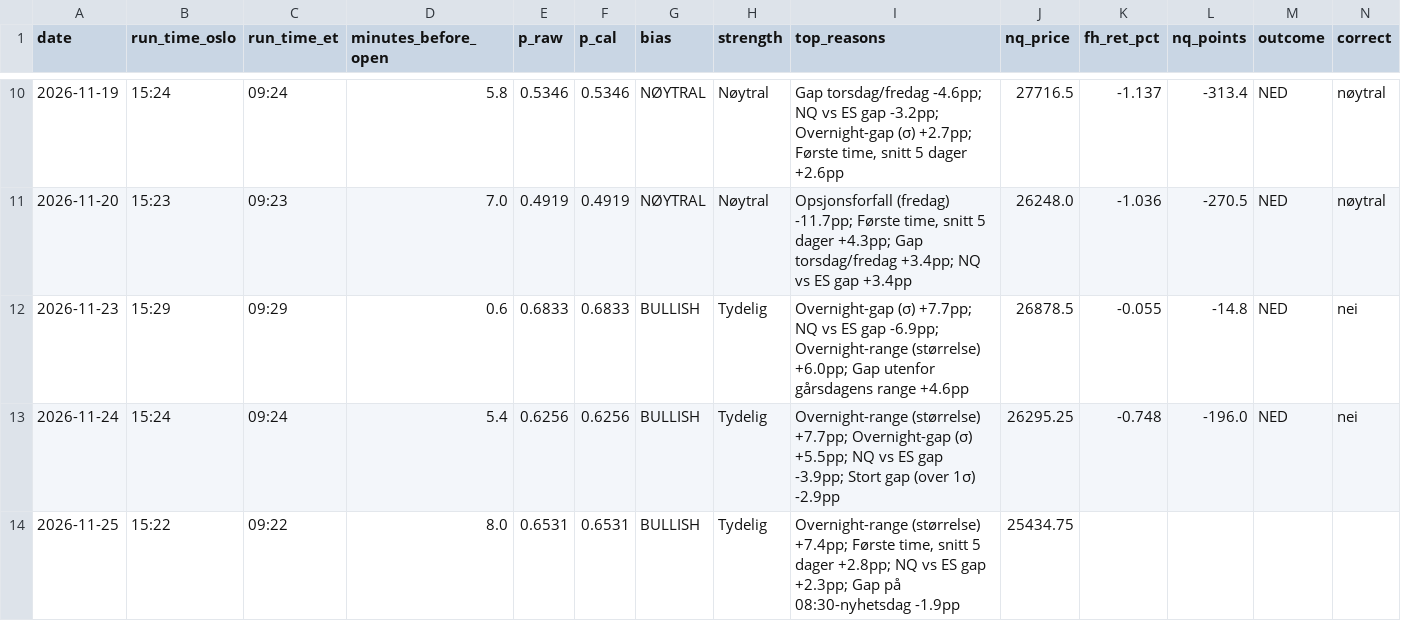
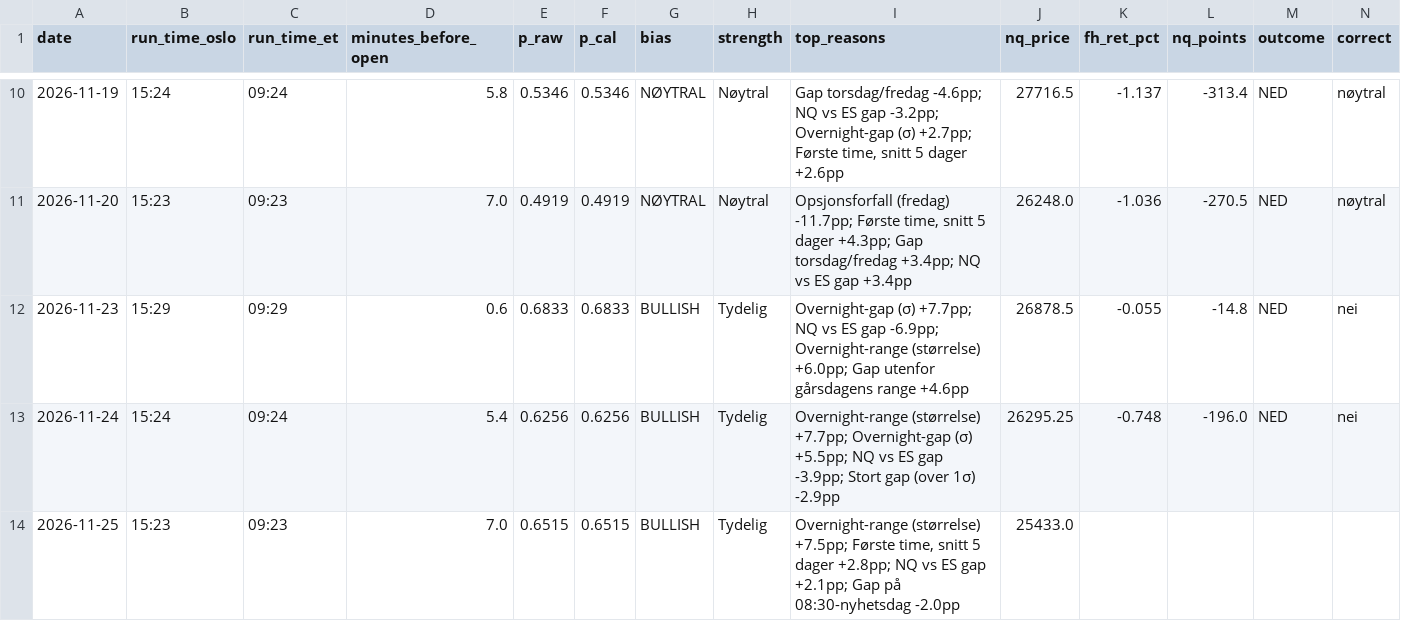
Before and after one commit to 21Matso/nq-bias, a CSV file: data/journal.csv, drawn as a sheet; only a part is shown, gaps mark what is left out.

```diff
--- a/data/journal.csv
+++ b/data/journal.csv
@@ -13,2 +13,2 @@ date,run_time_oslo,run_time_et,minutes_before_open,p_raw,p_cal,bias,strength,top
 2026-11-24,15:24,09:24,5.4,0.6256,0.6256,BULLISH,Tydelig,Overnight-range (størrelse) +7.7pp; Overnight-gap (σ) +5.5pp; NQ vs ES gap -3.9pp; Stort gap (over 1σ) -2.9pp,26295.25,-0.748,-196.0,NED,nei
-2026-11-25,15:22,09:22,8.0,0.6531,0.6531,BULLISH,Tydelig,"Overnight-range (størrelse) +7.4pp; Første time, snitt 5 dager +2.8pp; NQ vs ES gap +2.3pp; Gap på 08:30-nyhetsdag -1.9pp",25434.75,,,,
+2026-11-25,15:23,09:23,7.0,0.6515,0.6515,BULLISH,Tydelig,"Overnight-range (størrelse) +7.5pp; Første time, snitt 5 dager +2.8pp; NQ vs ES gap +2.1pp; Gap på 08:30-nyhetsdag -2.0pp",25433.0,,,,
```
Also changed, not shown: 1 other file.
